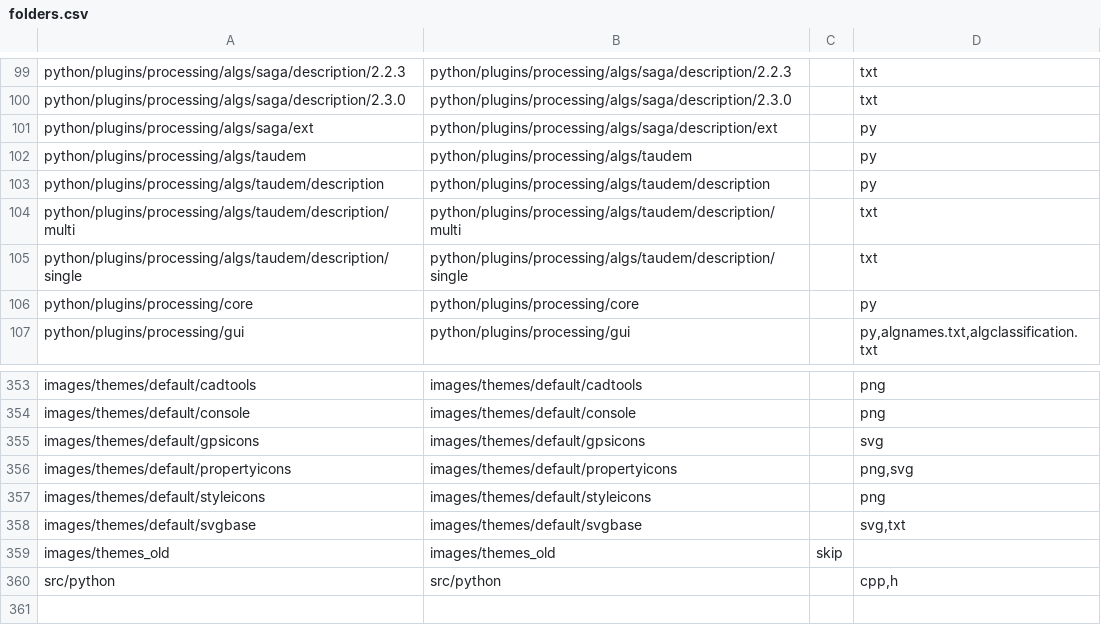
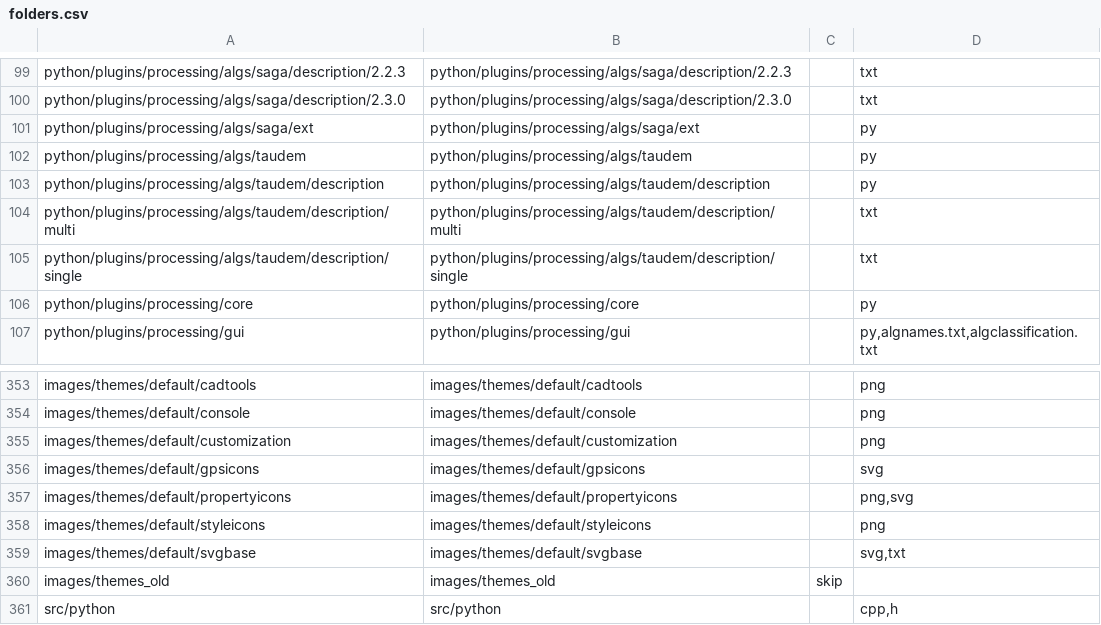
Before and after one commit to nextgis/nextgisqgis, a CSV file: opt/folders.csv, drawn as a sheet; only a part is shown, gaps mark what is left out.

Commit message:
Fix folders.csv

```diff
--- a/opt/folders.csv
+++ b/opt/folders.csv
@@ -100,3 +100,3 @@ python/plugins/processing/algs/saga/description/2.2.3,python/plugins/processing/
 python/plugins/processing/algs/saga/description/2.3.0,python/plugins/processing/algs/saga/description/2.3.0,,txt
-python/plugins/processing/algs/saga/ext,python/plugins/processing/algs/saga/description/ext,,py
+python/plugins/processing/algs/saga/ext,python/plugins/processing/algs/saga/ext,,py
 python/plugins/processing/algs/taudem,python/plugins/processing/algs/taudem,,py
@@ -354,2 +354,3 @@ images/themes/default/cadtools,images/themes/default/cadtools,,png
 images/themes/default/console,images/themes/default/console,,png
+images/themes/default/customization,images/themes/default/customization,,png
 images/themes/default/gpsicons,images/themes/default/gpsicons,,svg
```
Also changed, not shown: 2 other files.
